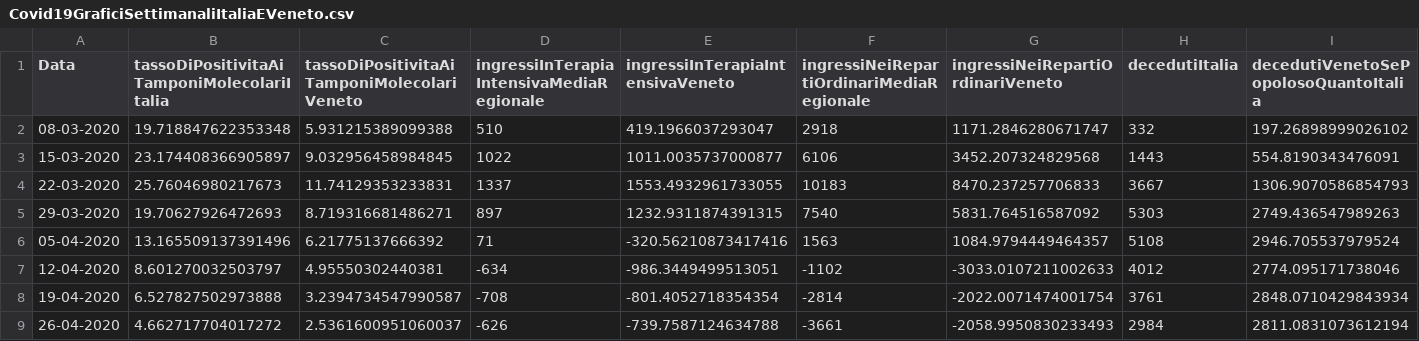
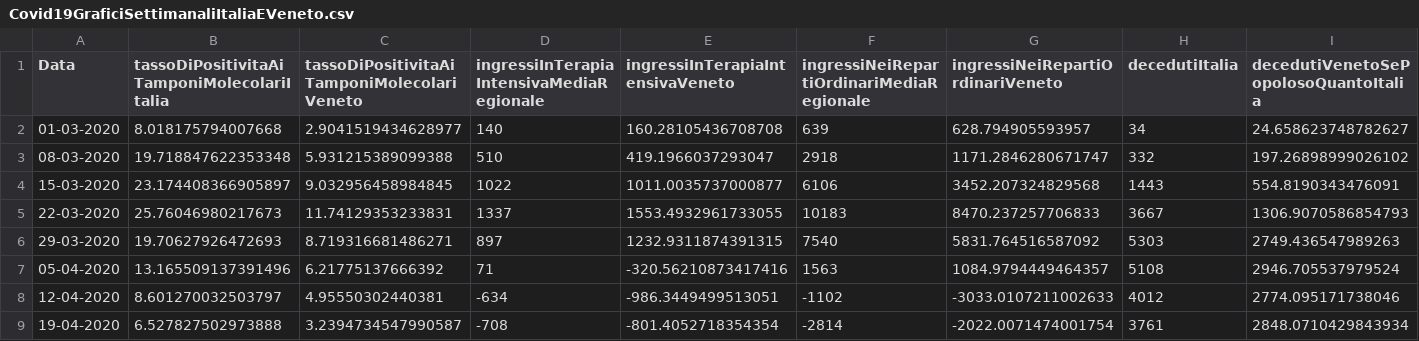
Before and after one commit to DigitalChriAri/Covid, a CSV file: Covid19GraficiSettimanaliItaliaEVeneto.csv, drawn as a sheet; only a part is shown; the shorter side is filled out with more unchanged rows; the diff names each change by its address in the sheet, - before the commit and + after, or states it on an @@ line.

Commit message:
29-06-2021

```diff
--- a/Covid19GraficiSettimanaliItaliaEVeneto.csv
+++ b/Covid19GraficiSettimanaliItaliaEVeneto.csv
+row 2: 01-03-2020 | 8.018175794007668 | 2.9041519434628977 | 140 | 160.28105436708708 | 639 | 628.794905593957 | 34 | 24.658623748782627
```
